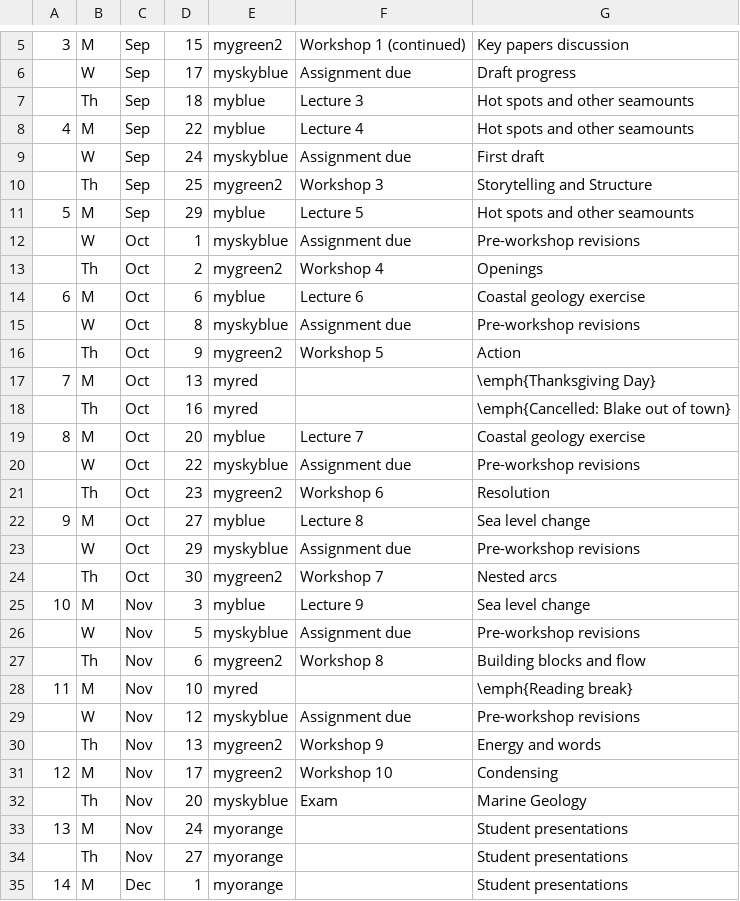
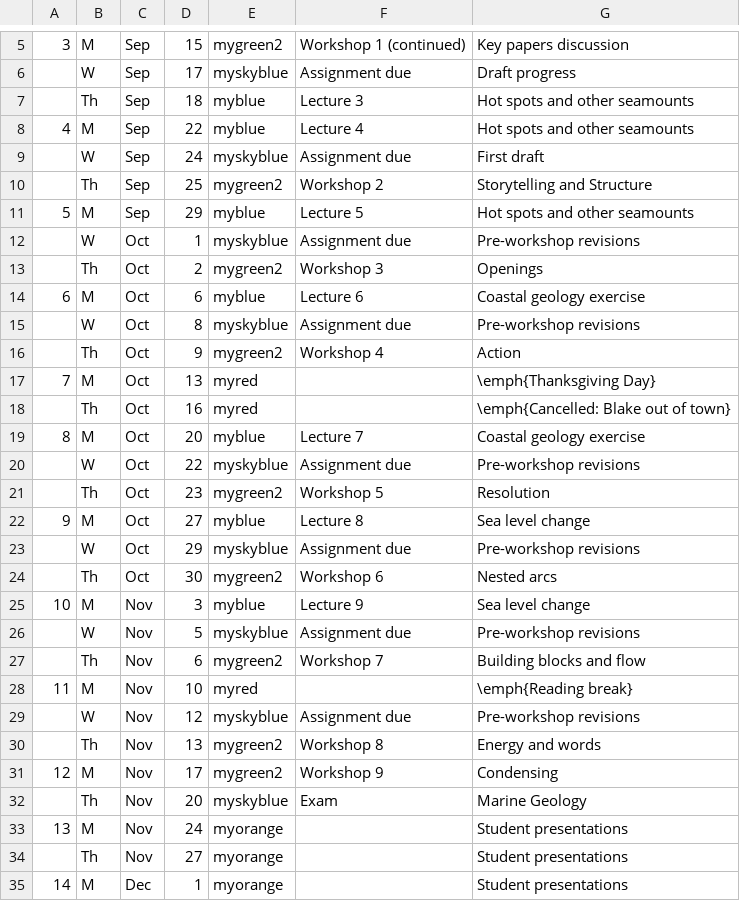
Before and after one commit to blakedyer/eos408-public, a CSV file: Outline/tables/schedule.csv, drawn as a sheet; only a part is shown, gaps mark what is left out.

Commit message:
calendar typo

```diff
--- a/Outline/tables/schedule.csv
+++ b/Outline/tables/schedule.csv
@@ -9,9 +9,9 @@
 ,W,Sep,24,myskyblue,Assignment due,First draft
-,Th,Sep,25,mygreen2,Workshop 3,Storytelling and Structure
+,Th,Sep,25,mygreen2,Workshop 2,Storytelling and Structure
 5,M,Sep,29,myblue,Lecture 5,Hot spots and other seamounts
 ,W,Oct,1,myskyblue,Assignment due,Pre-workshop revisions
-,Th,Oct,2,mygreen2,Workshop 4,Openings
+,Th,Oct,2,mygreen2,Workshop 3,Openings
 6,M,Oct,6,myblue,Lecture 6,Coastal geology exercise
 ,W,Oct,8,myskyblue,Assignment due,Pre-workshop revisions
-,Th,Oct,9,mygreen2,Workshop 5,Action
+,Th,Oct,9,mygreen2,Workshop 4,Action
 7,M,Oct,13,myred,,\emph{Thanksgiving Day}
@@ -20,13 +20,13 @@
 ,W,Oct,22,myskyblue,Assignment due,Pre-workshop revisions
-,Th,Oct,23,mygreen2,Workshop 6,Resolution
+,Th,Oct,23,mygreen2,Workshop 5,Resolution
 9,M,Oct,27,myblue,Lecture 8,Sea level change
 ,W,Oct,29,myskyblue,Assignment due,Pre-workshop revisions
-,Th,Oct,30,mygreen2,Workshop 7,Nested arcs
+,Th,Oct,30,mygreen2,Workshop 6,Nested arcs
 10,M,Nov,3,myblue,Lecture 9,Sea level change
 ,W,Nov,5,myskyblue,Assignment due,Pre-workshop revisions
-,Th,Nov,6,mygreen2,Workshop 8, Building blocks and flow
+,Th,Nov,6,mygreen2,Workshop 7, Building blocks and flow
 11,M,Nov,10,myred,,\emph{Reading break}
 ,W,Nov,12,myskyblue,Assignment due,Pre-workshop revisions
-,Th,Nov,13,mygreen2,Workshop 9,Energy and words
-12,M,Nov,17,mygreen2,Workshop 10,Condensing
+,Th,Nov,13,mygreen2,Workshop 8,Energy and words
+12,M,Nov,17,mygreen2,Workshop 9,Condensing
 ,Th,Nov,20,myskyblue,Exam,Marine Geology
```
Also changed, not shown: 3 other files.
